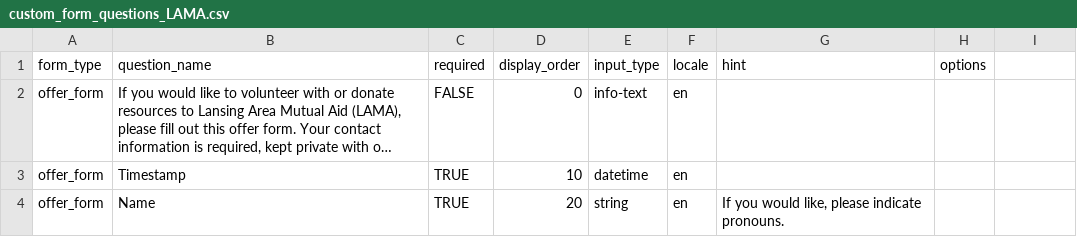
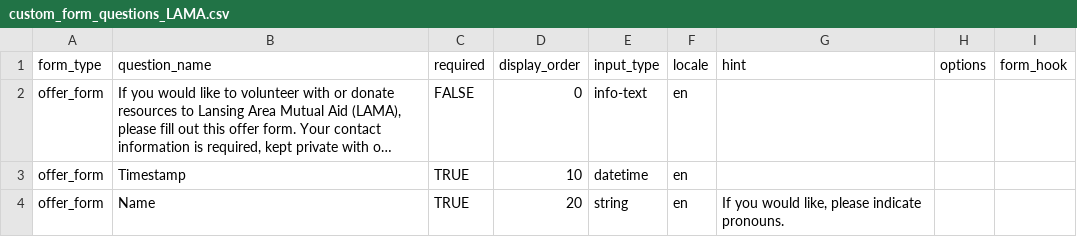
Before and after one commit to rubyforgood/mutual-aid, a CSV file: db/dev_seeds/custom_form_questions_LAMA.csv, drawn as a sheet; only a part is shown; long unchanged cells end in …; the diff names each change by its address in the sheet, - before the commit and + after, or states it on an @@ line.

Commit message:
Add form_hook to CustomFormQuestion - Not connected yet - this is in prep for making forms iterate over CustomFormQuestions

```diff
--- a/db/dev_seeds/custom_form_questions_LAMA.csv
+++ b/db/dev_seeds/custom_form_questions_LAMA.csv
-I1: (empty)
+I1: form_hook
```
Also changed, not shown: 4 other files.
